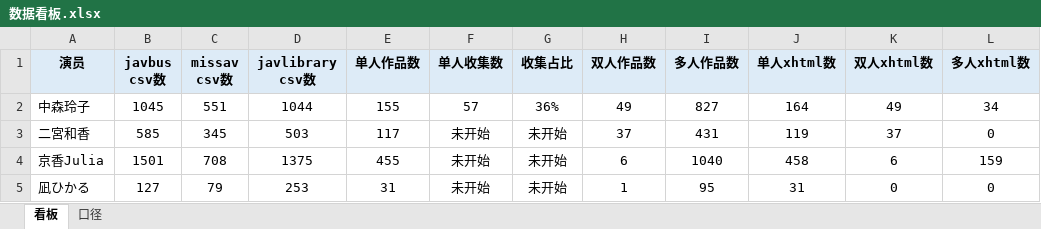
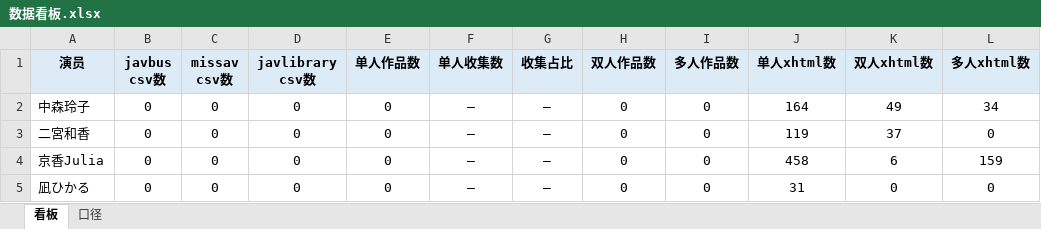
Before and after one commit to Jessper2024/adult-book-library, an Excel workbook: _管理文档/数据看板.xlsx, sheet 看板, drawn as a sheet; only a part is shown; values as stored, in another font and other column widths than the file's, no borders; the diff covers the shown part only; the diff names each change by its address in the sheet, - before the commit and + after, or states it on an @@ line.

```diff
--- a/_管理文档/数据看板.xlsx (sheet 看板)
+++ b/_管理文档/数据看板.xlsx (sheet 看板)
-B2 (javbus csv数): 1045
+B2 (javbus csv数): 0
-C2 (missav csv数): 551
+C2 (missav csv数): 0
-D2 (javlibrary csv数): 1044
+D2 (javlibrary csv数): 0
-E2 (单人作品数): 155
+E2 (单人作品数): 0
-F2 (单人收集数): 57
+F2 (单人收集数): —
-G2 (收集占比): 36%
+G2 (收集占比): —
-H2 (双人作品数): 49
+H2 (双人作品数): 0
-I2 (多人作品数): 827
+I2 (多人作品数): 0
-B3 (javbus csv数): 585
+B3 (javbus csv数): 0
-C3 (missav csv数): 345
+C3 (missav csv数): 0
-D3 (javlibrary csv数): 503
+D3 (javlibrary csv数): 0
-E3 (单人作品数): 117
+E3 (单人作品数): 0
-F3:F5 (单人收集数): 未开始
+F3:F5 (单人收集数): —
-G3:G5 (收集占比): 未开始
+G3:G5 (收集占比): —
-H3 (双人作品数): 37
+H3 (双人作品数): 0
-I3 (多人作品数): 431
+I3 (多人作品数): 0
-B4 (javbus csv数): 1501
+B4 (javbus csv数): 0
-C4 (missav csv数): 708
+C4 (missav csv数): 0
-D4 (javlibrary csv数): 1375
+D4 (javlibrary csv数): 0
-E4 (单人作品数): 455
+E4 (单人作品数): 0
-H4 (双人作品数): 6
+H4 (双人作品数): 0
-I4 (多人作品数): 1040
+I4 (多人作品数): 0
-B5 (javbus csv数): 127
+B5 (javbus csv数): 0
-C5 (missav csv数): 79
+C5 (missav csv数): 0
-D5 (javlibrary csv数): 253
+D5 (javlibrary csv数): 0
-E5 (单人作品数): 31
+E5 (单人作品数): 0
-H5 (双人作品数): 1
+H5 (双人作品数): 0
-I5 (多人作品数): 95
+I5 (多人作品数): 0
```
Also changed, not shown: 95 edited cells elsewhere in this sheet, sheet 口径, 2 other files.
